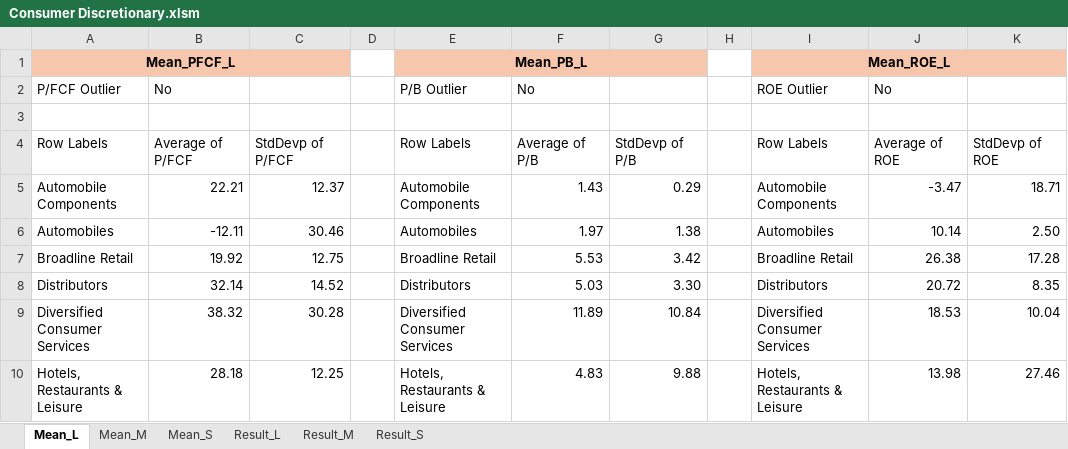
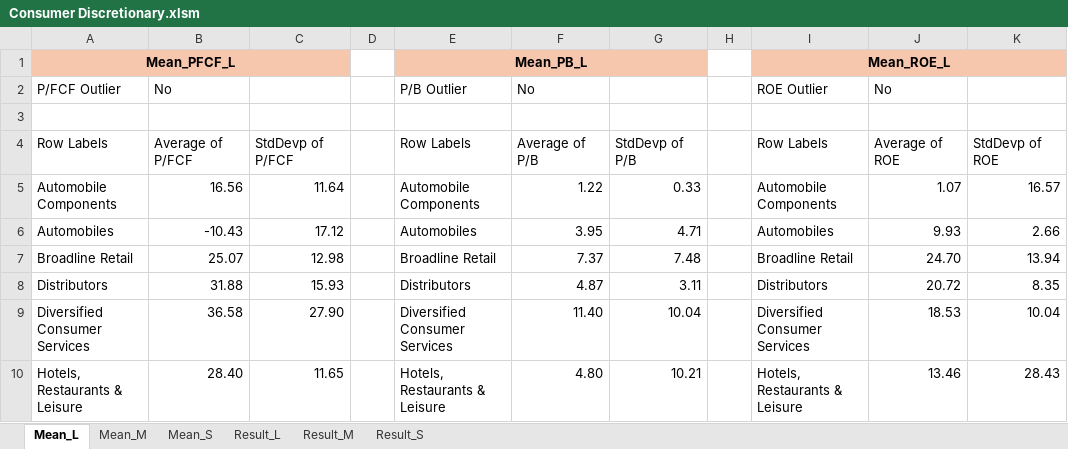
Before and after one commit to nvu01/Undervalued-Stock-Scanner, an Excel workbook: Main/Results/Consumer Discretionary.xlsm, sheet Mean_L, drawn as a sheet; only a part is shown; values as stored, in another font and other column widths than the file's, no borders; the diff covers the shown part only; the diff names each change by its address in the sheet, - before the commit and + after, or states it on an @@ line.

```diff
--- a/Main/Results/Consumer Discretionary.xlsm (sheet Mean_L)
+++ b/Main/Results/Consumer Discretionary.xlsm (sheet Mean_L)
-B5: 22.21
+B5: 16.56
-C5: 12.37
+C5: 11.64
-F5: 1.43
+F5: 1.22
-G5: 0.29
+G5: 0.33
-J5: -3.47
+J5: 1.07
-K5: 18.71
+K5: 16.57
-B6: -12.11
+B6: -10.43
-C6: 30.46
+C6: 17.12
-F6: 1.97
+F6: 3.95
-G6: 1.38
+G6: 4.71
-J6: 10.14
+J6: 9.93
-K6: 2.50
+K6: 2.66
-B7: 19.92
+B7: 25.07
-C7: 12.75
+C7: 12.98
-F7: 5.53
+F7: 7.37
-G7: 3.42
+G7: 7.48
-J7: 26.38
+J7: 24.70
-K7: 17.28
+K7: 13.94
-B8: 32.14
+B8: 31.88
-C8: 14.52
+C8: 15.93
-F8: 5.03
+F8: 4.87
-G8: 3.30
+G8: 3.11
-B9: 38.32
+B9: 36.58
-C9: 30.28
+C9: 27.90
-F9: 11.89
+F9: 11.40
-G9: 10.84
+G9: 10.04
-B10: 28.18
+B10: 28.40
-C10: 12.25
+C10: 11.65
-F10: 4.83
+F10: 4.80
-G10: 9.88
+G10: 10.21
-J10: 13.98
+J10: 13.46
-K10: 27.46
+K10: 28.43
```
Also changed, not shown: 63 edited cells elsewhere in this sheet, sheet Mean_S, sheet Result_M, sheet Result_L, sheet Result_S, sheet Mean_M, formulas that keep their value, Main/Results/Consumer Staples.xlsm, Main/Results/Energy.xlsm, 22 other files.
